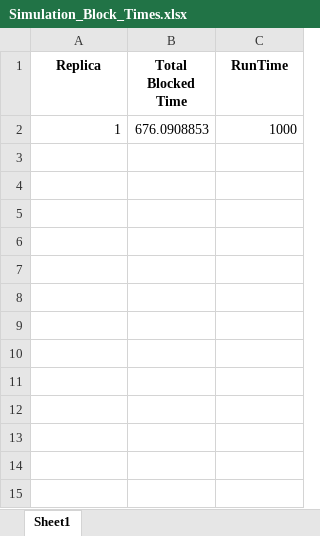
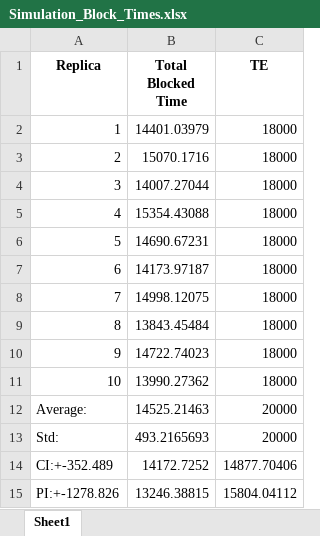
Before and after one commit to AndrewCowan-jpg/SYSC4005AProject, an Excel workbook: Milestone3/Simulation_Block_Times.xlsx, sheet Sheet1, drawn as a sheet; values as stored, in another font and other column widths than the file's, no borders; the diff names each change by its address in the sheet, - before the commit and + after, or states it on an @@ line.

```diff
--- a/Milestone3/Simulation_Block_Times.xlsx (sheet Sheet1)
+++ b/Milestone3/Simulation_Block_Times.xlsx (sheet Sheet1)
-C1: RunTime
+C1: TE
-B2 (Total Blocked Time): 676.0908853
+B2 (Total Blocked Time): 14401.03979
-C2 (TE): 1000
+C2 (TE): 18000
+row 3: 2 | 15070.1716 | 18000
+row 4: 3 | 14007.27044 | 18000
+row 5: 4 | 15354.43088 | 18000
+row 6: 5 | 14690.67231 | 18000
+row 7: 6 | 14173.97187 | 18000
+row 8: 7 | 14998.12075 | 18000
+row 9: 8 | 13843.45484 | 18000
+row 10: 9 | 14722.74023 | 18000
+row 11: 10 | 13990.27362 | 18000
+row 12: Average: | 14525.21463 | 20000
+row 13: Std: | 493.2165693 | 20000
+row 14: CI:+-352.489 | 14172.7252 | 14877.70406
+row 15: PI:+-1278.826 | 13246.38815 | 15804.04112
```
Also changed, not shown: Milestone3/BlockedInspectors.xlsx, Milestone3/Simulation_Throughputs.xlsx, 7 other files.
